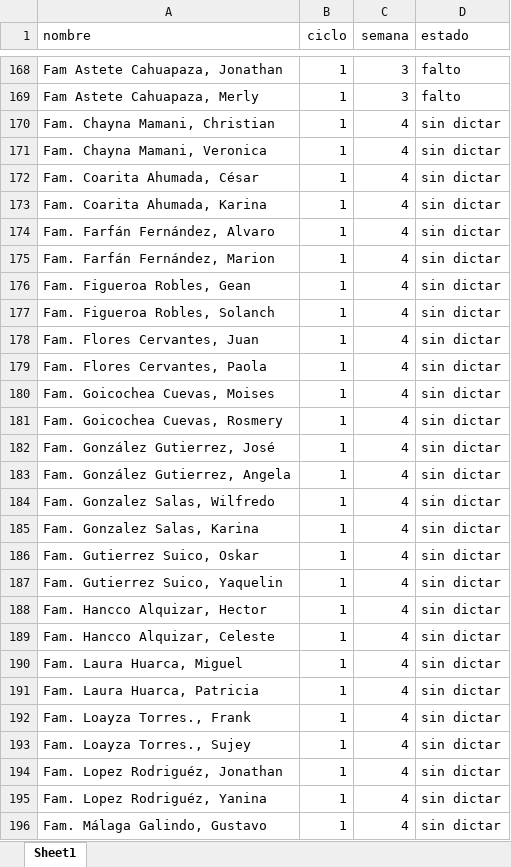
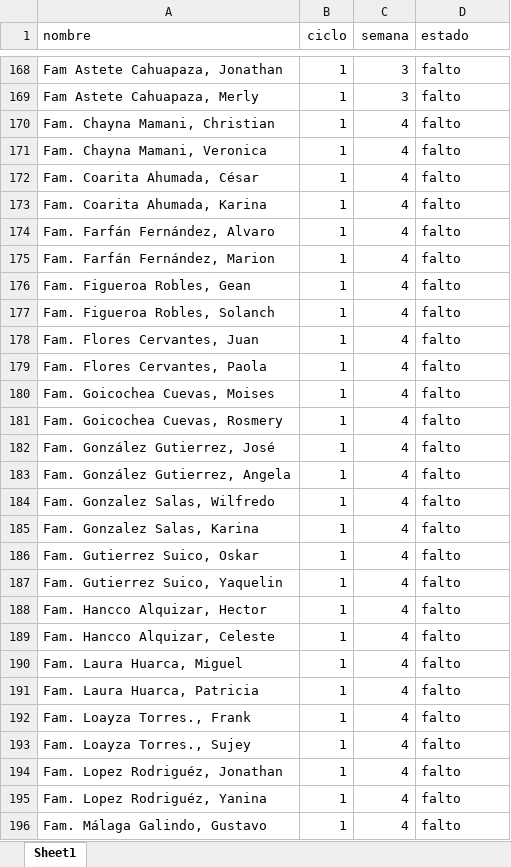
Before and after one commit to HeberthDCM/Asistencia, an Excel workbook: DATA/Asistencias.xlsx, sheet Sheet1, drawn as a sheet; only a part is shown, gaps mark what is left out; values as stored, in another font and other column widths than the file's, no borders; table styles not drawn; the diff covers the shown part only; the diff names each change by its address in the sheet, - before the commit and + after, or states it on an @@ line.

```diff
--- a/DATA/Asistencias.xlsx (sheet Sheet1)
+++ b/DATA/Asistencias.xlsx (sheet Sheet1)
-D170:D196 (estado): sin dictar
+D170:D196 (estado): falto
```
Also changed, not shown: other rows of this sheet.
